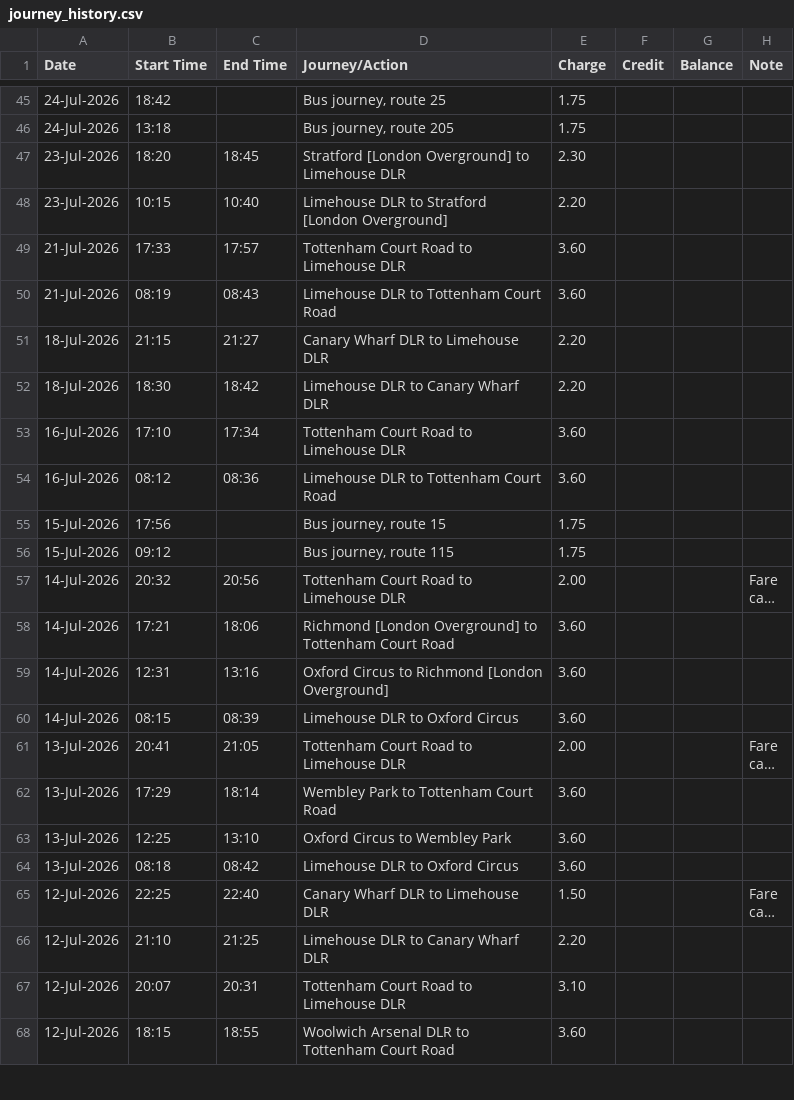
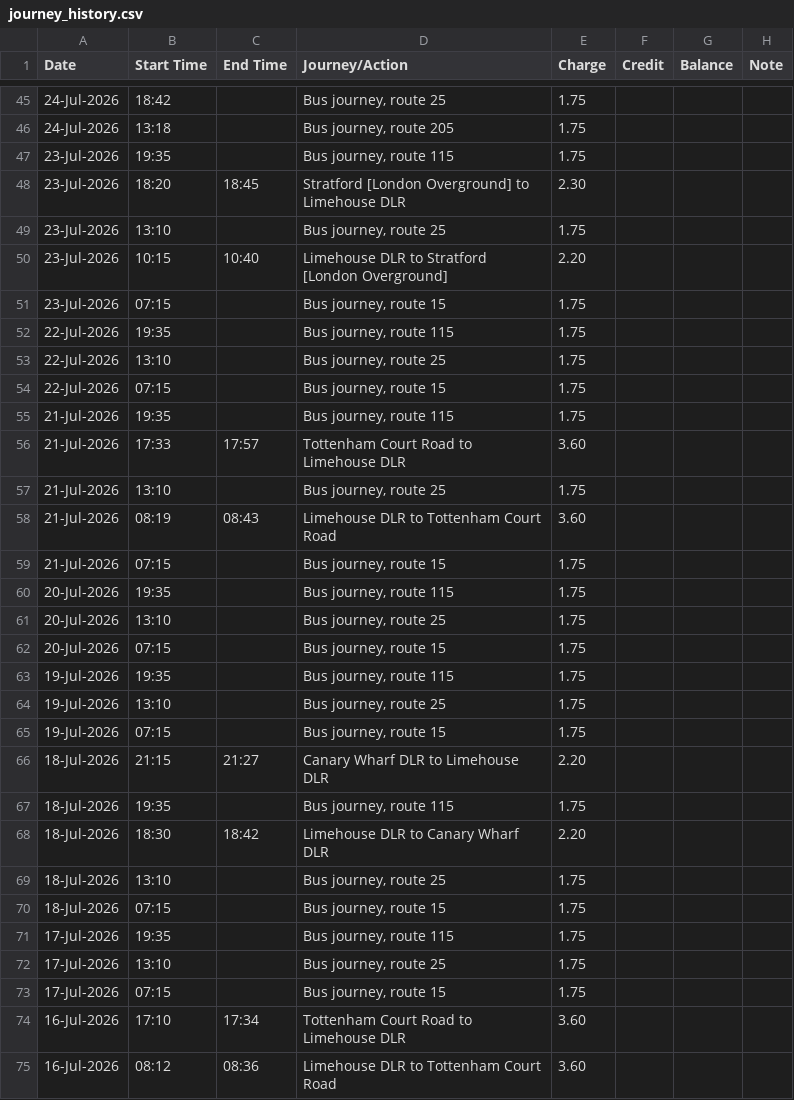
Before and after one commit to wahreus/farewise, a CSV file: journey_history.csv, drawn as a sheet; only a part is shown, gaps mark what is left out; the shorter side is filled out with more unchanged rows; long unchanged cells end in ….

Commit message:
Update sample data CSV

```diff
--- a/journey_history.csv
+++ b/journey_history.csv
@@ -46,8 +46,29 @@
 24-Jul-2026,13:18,,"Bus journey, route 205",1.75,,,
+23-Jul-2026,19:35,,"Bus journey, route 115",1.75,,,
 23-Jul-2026,18:20,18:45,Stratford [London Overground] to Limehouse DLR,2.30,,,
+23-Jul-2026,13:10,,"Bus journey, route 25",1.75,,,
 23-Jul-2026,10:15,10:40,Limehouse DLR to Stratford [London Overground],2.20,,,
+23-Jul-2026,07:15,,"Bus journey, route 15",1.75,,,
+22-Jul-2026,19:35,,"Bus journey, route 115",1.75,,,
+22-Jul-2026,13:10,,"Bus journey, route 25",1.75,,,
+22-Jul-2026,07:15,,"Bus journey, route 15",1.75,,,
+21-Jul-2026,19:35,,"Bus journey, route 115",1.75,,,
 21-Jul-2026,17:33,17:57,Tottenham Court Road to Limehouse DLR,3.60,,,
+21-Jul-2026,13:10,,"Bus journey, route 25",1.75,,,
 21-Jul-2026,08:19,08:43,Limehouse DLR to Tottenham Court Road,3.60,,,
+21-Jul-2026,07:15,,"Bus journey, route 15",1.75,,,
+20-Jul-2026,19:35,,"Bus journey, route 115",1.75,,,
+20-Jul-2026,13:10,,"Bus journey, route 25",1.75,,,
+20-Jul-2026,07:15,,"Bus journey, route 15",1.75,,,
+19-Jul-2026,19:35,,"Bus journey, route 115",1.75,,,
+19-Jul-2026,13:10,,"Bus journey, route 25",1.75,,,
+19-Jul-2026,07:15,,"Bus journey, route 15",1.75,,,
 18-Jul-2026,21:15,21:27,Canary Wharf DLR to Limehouse DLR,2.20,,,
+18-Jul-2026,19:35,,"Bus journey, route 115",1.75,,,
 18-Jul-2026,18:30,18:42,Limehouse DLR to Canary Wharf DLR,2.20,,,
+18-Jul-2026,13:10,,"Bus journey, route 25",1.75,,,
+18-Jul-2026,07:15,,"Bus journey, route 15",1.75,,,
+17-Jul-2026,19:35,,"Bus journey, route 115",1.75,,,
+17-Jul-2026,13:10,,"Bus journey, route 25",1.75,,,
+17-Jul-2026,07:15,,"Bus journey, route 15",1.75,,,
 16-Jul-2026,17:10,17:34,Tottenham Court Road to Limehouse DLR,3.60,,,
```
